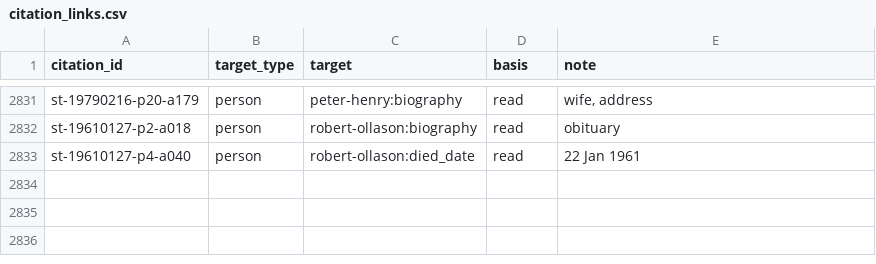
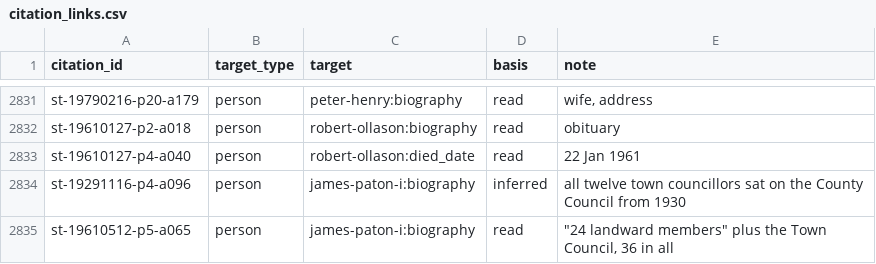
Before and after one commit to ShetlandJ/shetland-political-history, a CSV file: data/citation_links.csv, drawn as a sheet; only a part is shown, gaps mark what is left out; the diff names each change by its address in the sheet, - before the commit and + after, or states it on an @@ line.

```diff
--- a/data/citation_links.csv
+++ b/data/citation_links.csv
+row 2834: st-19291116-p4-a096 | person | james-paton-i:biography | inferred | all twelve town councillors sat on the County Council from 1930
+row 2835: st-19610512-p5-a065 | person | james-paton-i:biography | read | "24 landward members" plus the Town Council, 36 in all
```
Also changed, not shown: data/citations.csv, 4 other files.
